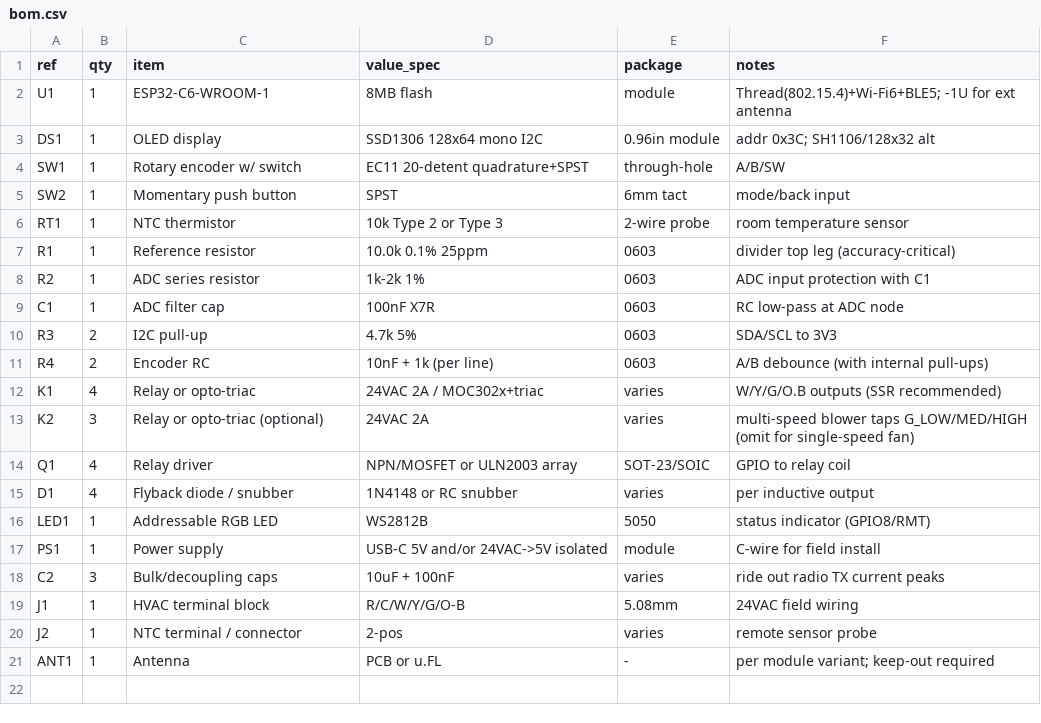
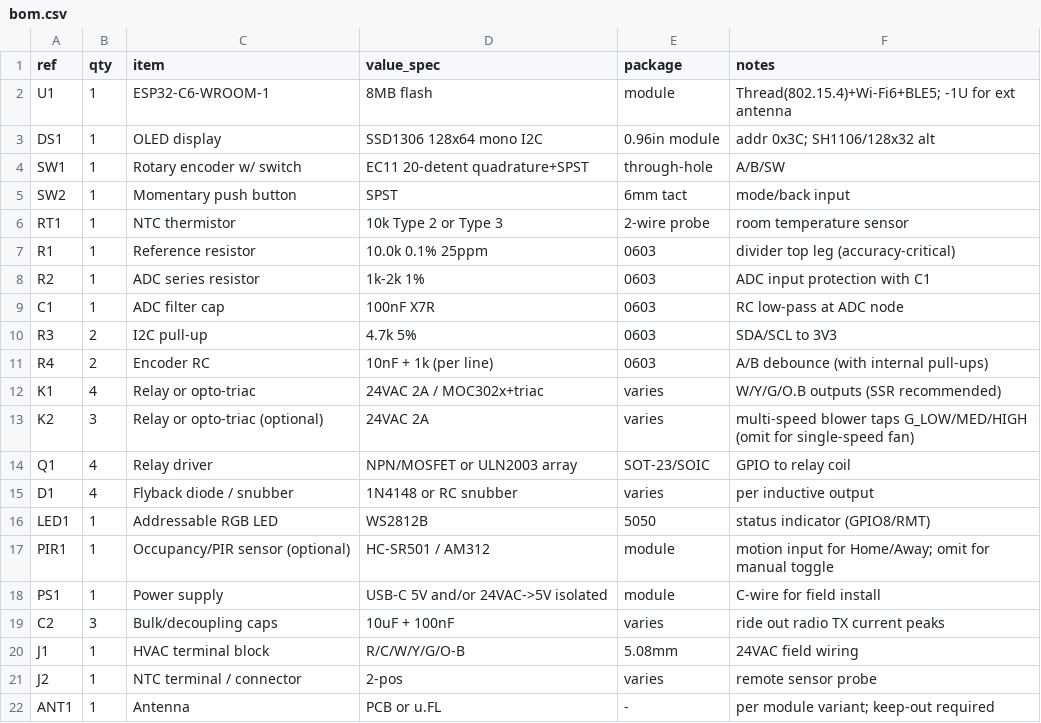
Before and after one commit to hoonchiat/Matter_Thermostats, a CSV file: hardware/bom.csv, drawn as a sheet.

```diff
--- a/hardware/bom.csv
+++ b/hardware/bom.csv
@@ -16,2 +16,3 @@ D1,4,Flyback diode / snubber,1N4148 or RC snubber,varies,per inductive output
 LED1,1,Addressable RGB LED,WS2812B,5050,status indicator (GPIO8/RMT)
+PIR1,1,Occupancy/PIR sensor (optional),HC-SR501 / AM312,module,motion input for Home/Away; omit for manual toggle
 PS1,1,Power supply,USB-C 5V and/or 24VAC->5V isolated,module,C-wire for field install
```
Also changed, not shown: hardware/pinout.csv, 22 other files.
